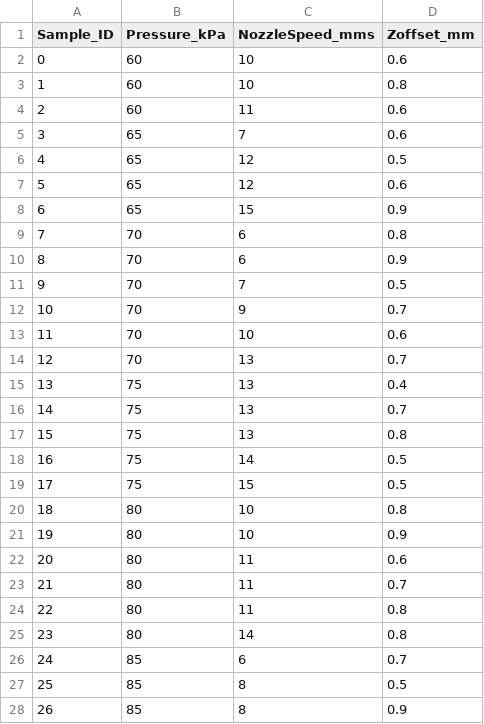
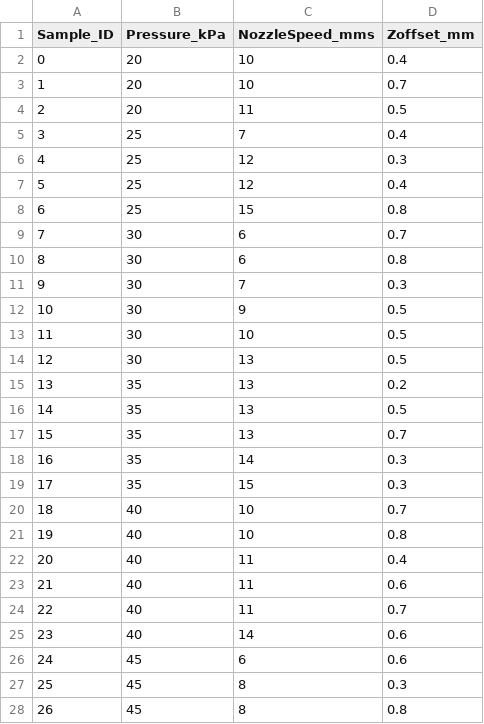
Before and after one commit to hmo-umcu/data_procedure, a CSV file: data/lhs/lhs_bioprint_samples.csv, drawn as a sheet; only a part is shown; the diff covers the shown part only.

```diff
--- a/data/lhs/lhs_bioprint_samples.csv
+++ b/data/lhs/lhs_bioprint_samples.csv
@@ -1,28 +1,28 @@
 Sample_ID,Pressure_kPa,NozzleSpeed_mms,Zoffset_mm
-0,60,10,0.6
-1,60,10,0.8
-2,60,11,0.6
-3,65,7,0.6
-4,65,12,0.5
-5,65,12,0.6
-6,65,15,0.9
-7,70,6,0.8
-8,70,6,0.9
-9,70,7,0.5
-10,70,9,0.7
-11,70,10,0.6
-12,70,13,0.7
-13,75,13,0.4
-14,75,13,0.7
-15,75,13,0.8
-16,75,14,0.5
-17,75,15,0.5
-18,80,10,0.8
-19,80,10,0.9
-20,80,11,0.6
-21,80,11,0.7
-22,80,11,0.8
-23,80,14,0.8
-24,85,6,0.7
-25,85,8,0.5
-26,85,8,0.9
+0,20,10,0.4
+1,20,10,0.7
+2,20,11,0.5
+3,25,7,0.4
+4,25,12,0.3
+5,25,12,0.4
+6,25,15,0.8
+7,30,6,0.7
+8,30,6,0.8
+9,30,7,0.3
+10,30,9,0.5
+11,30,10,0.5
+12,30,13,0.5
+13,35,13,0.2
+14,35,13,0.5
+15,35,13,0.7
+16,35,14,0.3
+17,35,15,0.3
+18,40,10,0.7
+19,40,10,0.8
+20,40,11,0.4
+21,40,11,0.6
+22,40,11,0.7
+23,40,14,0.6
+24,45,6,0.6
+25,45,8,0.3
+26,45,8,0.8
```
Also changed, not shown: 60 edited cells elsewhere in this file, data/lhs/lhs_bioprint_samples_semicolon.csv, 8 other files.
